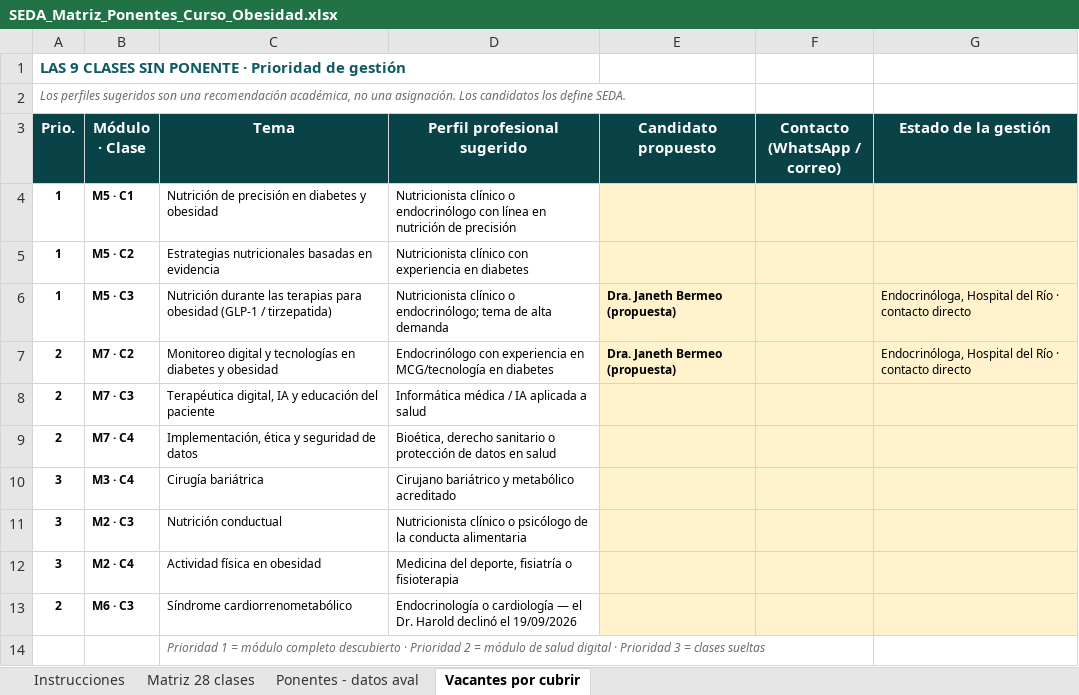
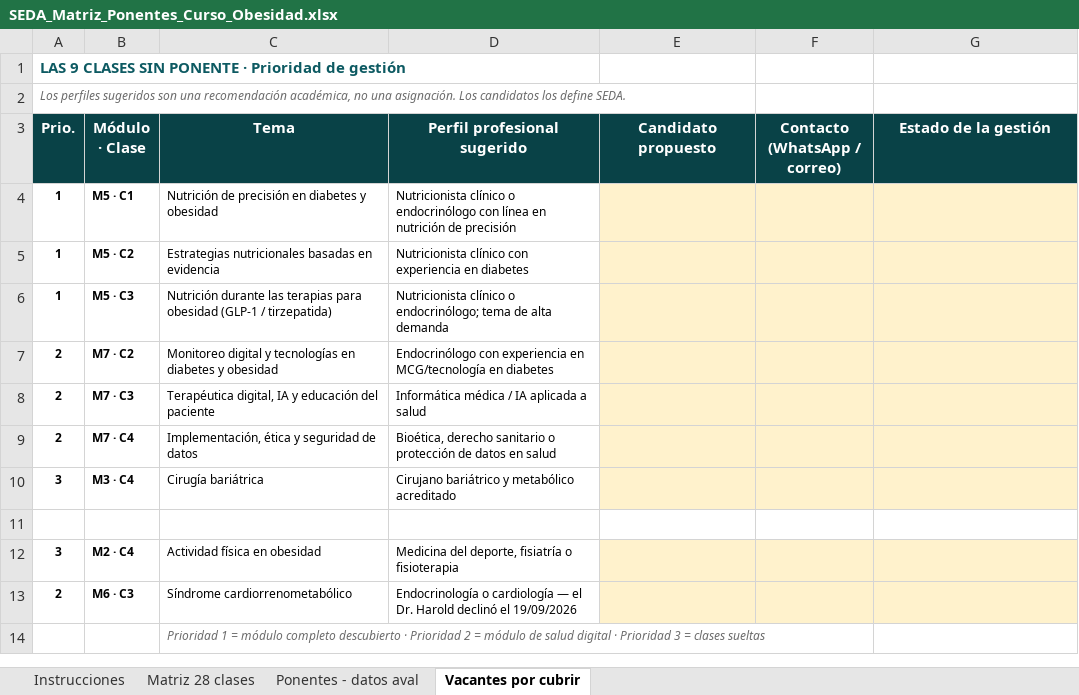
Before and after one commit to Dra-Omidres/Academic-, an Excel workbook: curso-obesidad-seda/SEDA_Matriz_Ponentes_Curso_Obesidad.xlsx, sheet Vacantes por cubrir, drawn as a sheet; values as stored, in another font and other column widths than the file's, no borders; the diff names each change by its address in the sheet, - before the commit and + after, or states it on an @@ line.

```diff
--- a/curso-obesidad-seda/SEDA_Matriz_Ponentes_Curso_Obesidad.xlsx (sheet Vacantes por cubrir)
+++ b/curso-obesidad-seda/SEDA_Matriz_Ponentes_Curso_Obesidad.xlsx (sheet Vacantes por cubrir)
-E6:E7 (Candidato propuesto): Dra. Janeth Bermeo (propuesta)
+E6:E7 (Candidato propuesto): (empty)
-G6:G7 (Estado de la gestión): Endocrinóloga, Hospital del Río · contacto directo
+G6:G7 (Estado de la gestión): (empty)
-row 11: 3 | M2 · C3 | Nutrición conductual | Nutricionista clínico o psicólogo de la conducta alimentaria
+row 11: (empty)
-E11:G11 fill: #FFF2CC
+E11:G11 fill: none
```
Also changed, not shown: sheet Ponentes - datos aval, sheet Matriz 28 clases, 1 other file.
